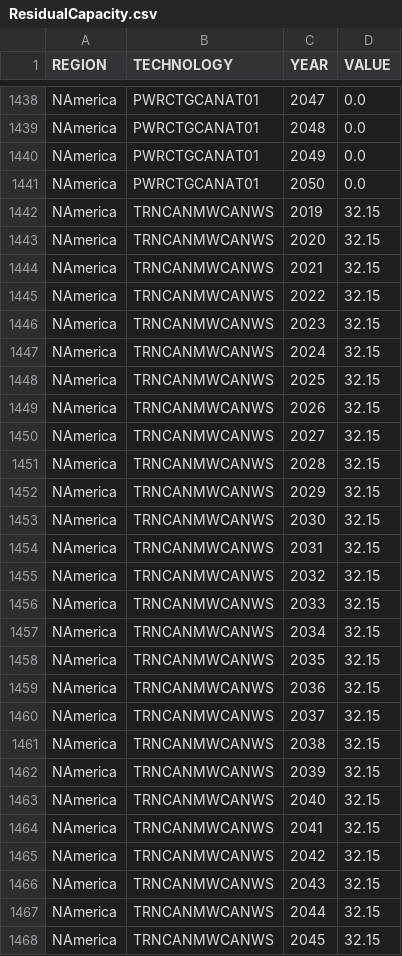
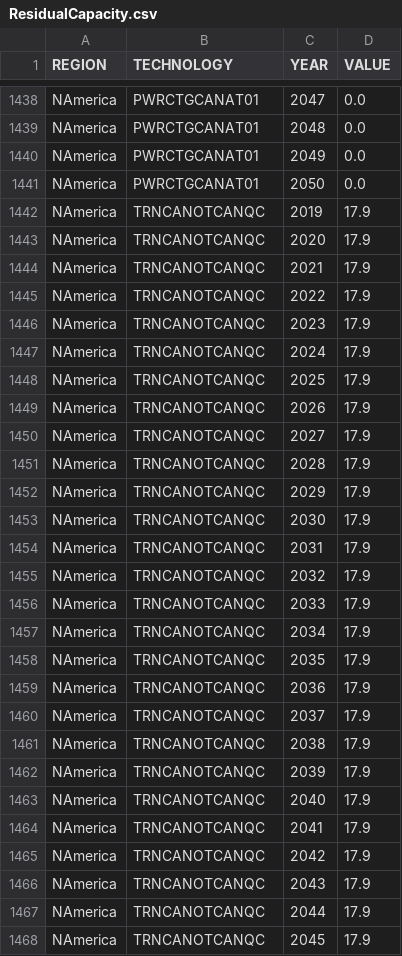
Before and after one commit to DeltaE/Canada-U.S.-ElecTrade, a CSV file: src/data/Canada/ResidualCapacity.csv, drawn as a sheet; only a part is shown, gaps mark what is left out; the diff covers the shown part only.

```diff
--- a/src/data/Canada/ResidualCapacity.csv
+++ b/src/data/Canada/ResidualCapacity.csv
@@ -1441,28 +1441,28 @@ NAmerica,PWRCTGCANAT01,2049,0.0
 NAmerica,PWRCTGCANAT01,2050,0.0
-NAmerica,TRNCANMWCANWS,2019,32.15
-NAmerica,TRNCANMWCANWS,2020,32.15
-NAmerica,TRNCANMWCANWS,2021,32.15
-NAmerica,TRNCANMWCANWS,2022,32.15
-NAmerica,TRNCANMWCANWS,2023,32.15
-NAmerica,TRNCANMWCANWS,2024,32.15
-NAmerica,TRNCANMWCANWS,2025,32.15
-NAmerica,TRNCANMWCANWS,2026,32.15
-NAmerica,TRNCANMWCANWS,2027,32.15
-NAmerica,TRNCANMWCANWS,2028,32.15
-NAmerica,TRNCANMWCANWS,2029,32.15
-NAmerica,TRNCANMWCANWS,2030,32.15
-NAmerica,TRNCANMWCANWS,2031,32.15
-NAmerica,TRNCANMWCANWS,2032,32.15
-NAmerica,TRNCANMWCANWS,2033,32.15
-NAmerica,TRNCANMWCANWS,2034,32.15
-NAmerica,TRNCANMWCANWS,2035,32.15
-NAmerica,TRNCANMWCANWS,2036,32.15
-NAmerica,TRNCANMWCANWS,2037,32.15
-NAmerica,TRNCANMWCANWS,2038,32.15
-NAmerica,TRNCANMWCANWS,2039,32.15
-NAmerica,TRNCANMWCANWS,2040,32.15
-NAmerica,TRNCANMWCANWS,2041,32.15
-NAmerica,TRNCANMWCANWS,2042,32.15
-NAmerica,TRNCANMWCANWS,2043,32.15
-NAmerica,TRNCANMWCANWS,2044,32.15
-NAmerica,TRNCANMWCANWS,2045,32.15
+NAmerica,TRNCANOTCANQC,2019,17.9
+NAmerica,TRNCANOTCANQC,2020,17.9
+NAmerica,TRNCANOTCANQC,2021,17.9
+NAmerica,TRNCANOTCANQC,2022,17.9
+NAmerica,TRNCANOTCANQC,2023,17.9
+NAmerica,TRNCANOTCANQC,2024,17.9
+NAmerica,TRNCANOTCANQC,2025,17.9
+NAmerica,TRNCANOTCANQC,2026,17.9
+NAmerica,TRNCANOTCANQC,2027,17.9
+NAmerica,TRNCANOTCANQC,2028,17.9
+NAmerica,TRNCANOTCANQC,2029,17.9
+NAmerica,TRNCANOTCANQC,2030,17.9
+NAmerica,TRNCANOTCANQC,2031,17.9
+NAmerica,TRNCANOTCANQC,2032,17.9
+NAmerica,TRNCANOTCANQC,2033,17.9
+NAmerica,TRNCANOTCANQC,2034,17.9
+NAmerica,TRNCANOTCANQC,2035,17.9
+NAmerica,TRNCANOTCANQC,2036,17.9
+NAmerica,TRNCANOTCANQC,2037,17.9
+NAmerica,TRNCANOTCANQC,2038,17.9
+NAmerica,TRNCANOTCANQC,2039,17.9
+NAmerica,TRNCANOTCANQC,2040,17.9
+NAmerica,TRNCANOTCANQC,2041,17.9
+NAmerica,TRNCANOTCANQC,2042,17.9
+NAmerica,TRNCANOTCANQC,2043,17.9
+NAmerica,TRNCANOTCANQC,2044,17.9
+NAmerica,TRNCANOTCANQC,2045,17.9
```
Also changed, not shown: 138 edited cells elsewhere in this file, dataSources/USA_Trade.csv, src/data/CapitalCost.csv, 35 other files.
